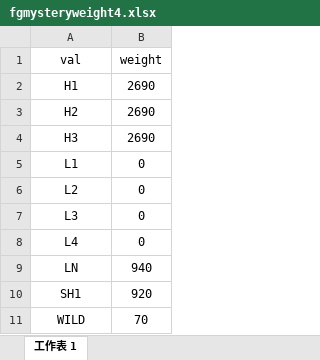
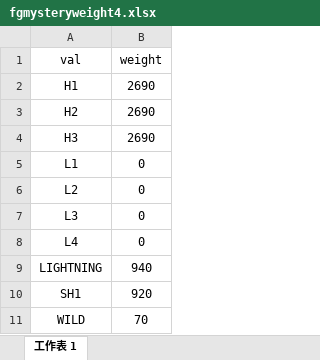
Before and after one commit to zhs007/slotsgamecore7, an Excel workbook: data/game001/fgmysteryweight4.xlsx, sheet 工作表 1, drawn as a sheet; values as stored, in another font and other column widths than the file's, no borders; the diff names each change by its address in the sheet, - before the commit and + after, or states it on an @@ line.

```diff
--- a/data/game001/fgmysteryweight4.xlsx (sheet 工作表 1)
+++ b/data/game001/fgmysteryweight4.xlsx (sheet 工作表 1)
-A9 (val): LN
+A9 (val): LIGHTNING
```
Also changed, not shown: data/game001/fgmysteryweight0.xlsx, data/game001/fgmysteryweight1.xlsx, 22 other files.
